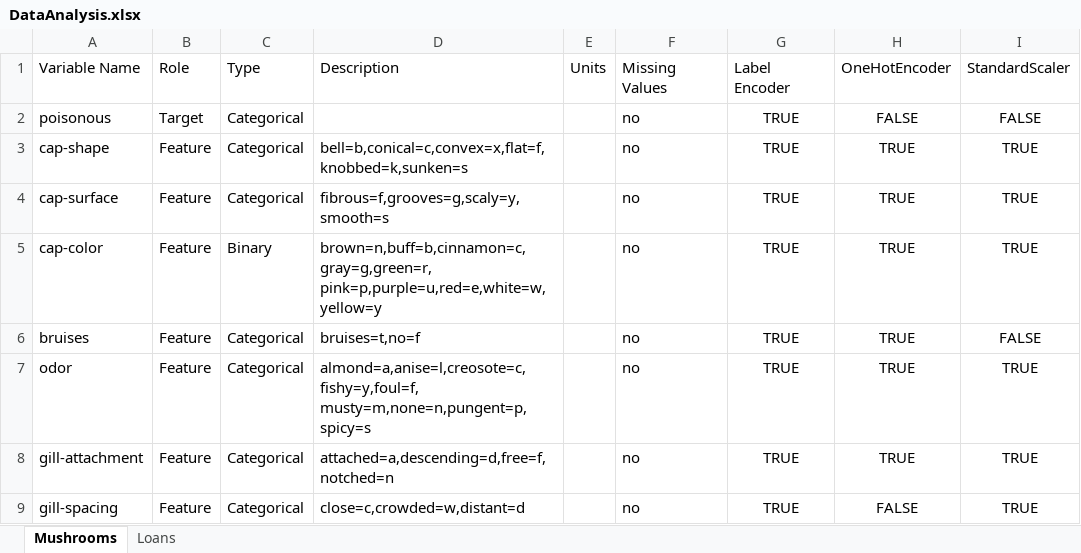
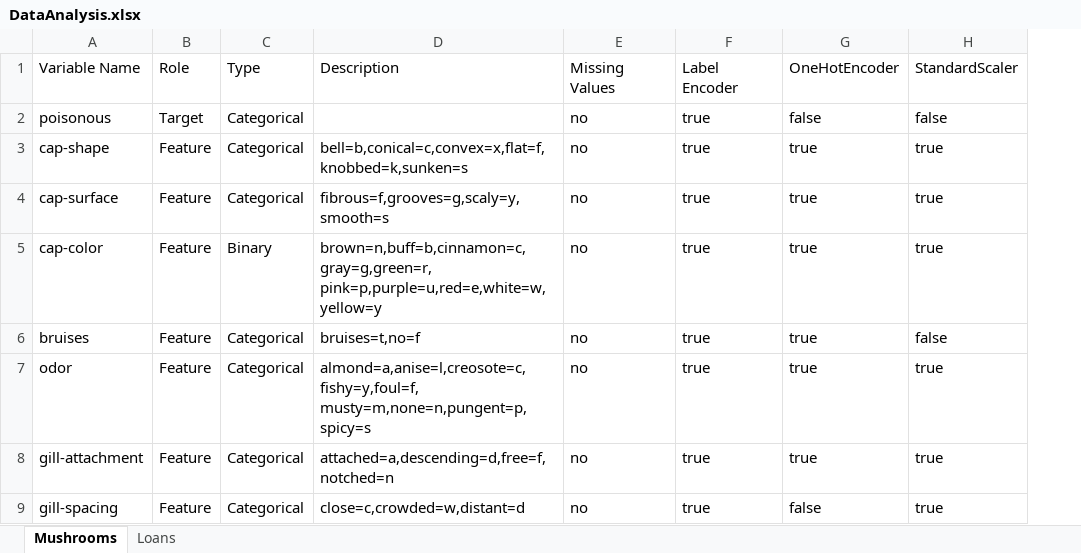
Before and after one commit to almeidx/ipv-aid-project, an Excel workbook: DataAnalysis.xlsx, sheet Mushrooms, drawn as a sheet; only a part is shown; values as stored, in another font and other column widths than the file's, no borders; table styles not drawn; removed rows and columns are numbered as before the commit, all else as after; the diff names each change by its address in the sheet, - before the commit and + after, or states it on an @@ line.

Commit message:
remove useless column from data analysis

```diff
--- a/DataAnalysis.xlsx (sheet Mushrooms)
+++ b/DataAnalysis.xlsx (sheet Mushrooms)
-column E, row 1: Units
-column G, rows 1-9: Label Encoder | TRUE | TRUE | TRUE | TRUE | TRUE | TRUE | TRUE | TRUE
-column H, rows 1-9: OneHotEncoder | FALSE | TRUE | TRUE | TRUE | TRUE | TRUE | TRUE | FALSE
-column I, rows 1-9: StandardScaler | FALSE | TRUE | TRUE | TRUE | FALSE | TRUE | TRUE | TRUE
+column F, rows 1-9: Label Encoder | true | true | true | true | true | true | true | true
+column G, rows 1-9: OneHotEncoder | false | true | true | true | true | true | true | false
+column H, rows 1-9: StandardScaler | false | true | true | true | false | true | true | true
```
Also changed, not shown: sheet Loans.
